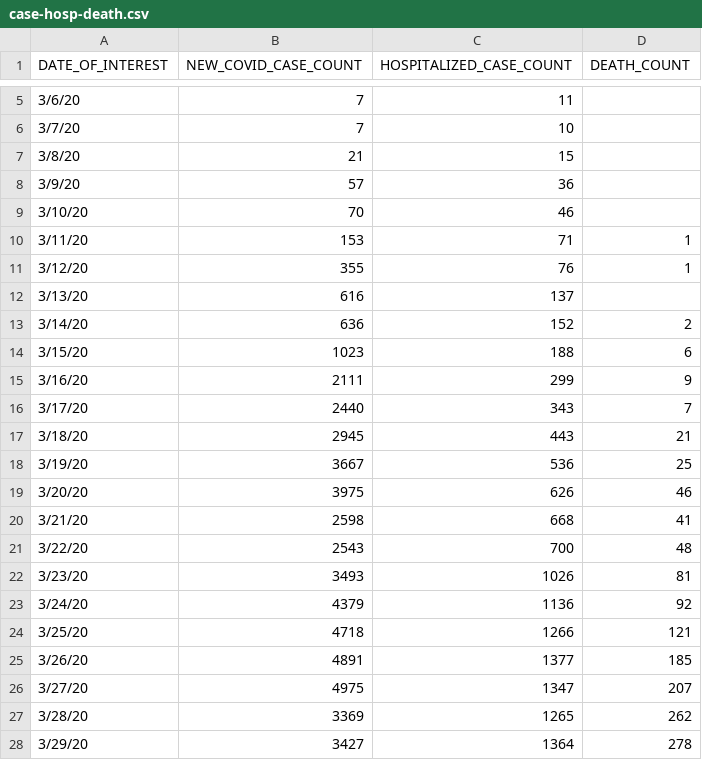
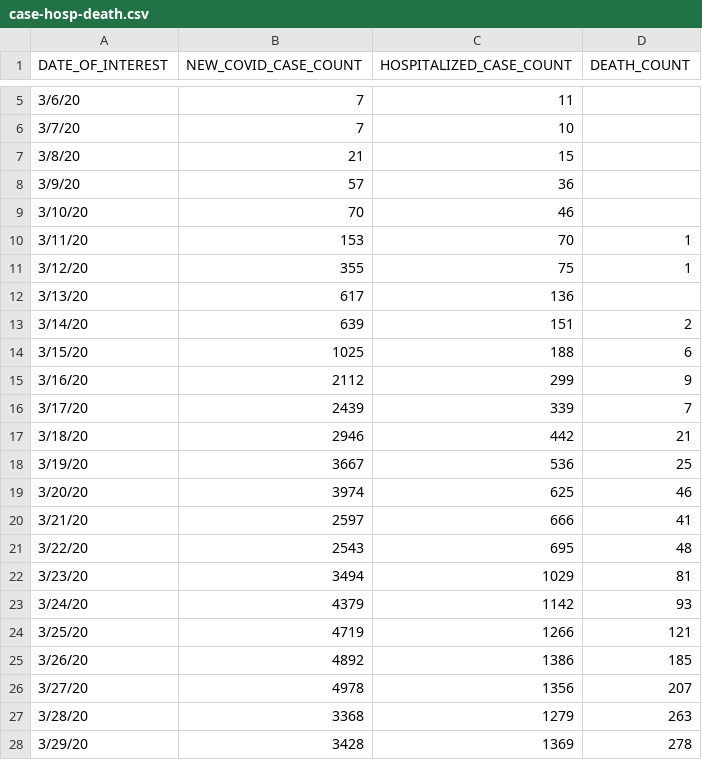
Before and after one commit to MylesBorins/my-corona-data, a CSV file: case-hosp-death.csv, drawn as a sheet; only a part is shown, gaps mark what is left out; the diff covers the shown part only.

```diff
--- a/case-hosp-death.csv
+++ b/case-hosp-death.csv
@@ -9,20 +9,20 @@
 3/10/20,70,46,
-3/11/20,153,71,1
-3/12/20,355,76,1
-3/13/20,616,137,
-3/14/20,636,152,2
-3/15/20,1023,188,6
-3/16/20,2111,299,9
-3/17/20,2440,343,7
-3/18/20,2945,443,21
+3/11/20,153,70,1
+3/12/20,355,75,1
+3/13/20,617,136,
+3/14/20,639,151,2
+3/15/20,1025,188,6
+3/16/20,2112,299,9
+3/17/20,2439,339,7
+3/18/20,2946,442,21
 3/19/20,3667,536,25
-3/20/20,3975,626,46
-3/21/20,2598,668,41
-3/22/20,2543,700,48
-3/23/20,3493,1026,81
-3/24/20,4379,1136,92
-3/25/20,4718,1266,121
-3/26/20,4891,1377,185
-3/27/20,4975,1347,207
-3/28/20,3369,1265,262
-3/29/20,3427,1364,278
+3/20/20,3974,625,46
+3/21/20,2597,666,41
+3/22/20,2543,695,48
+3/23/20,3494,1029,81
+3/24/20,4379,1142,93
+3/25/20,4719,1266,121
+3/26/20,4892,1386,185
+3/27/20,4978,1356,207
+3/28/20,3368,1279,263
+3/29/20,3428,1369,278
```
Also changed, not shown: 2 added rows and 74 edited cells elsewhere in this file, by-age.csv, probable-confirmed-dod.csv, 5 other files.
